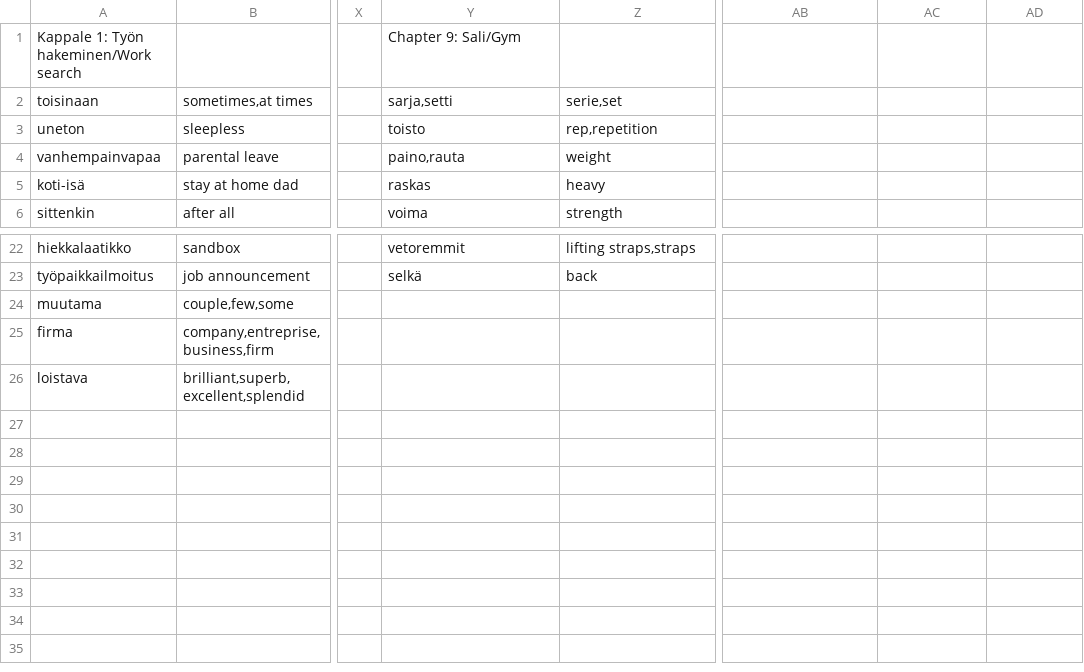
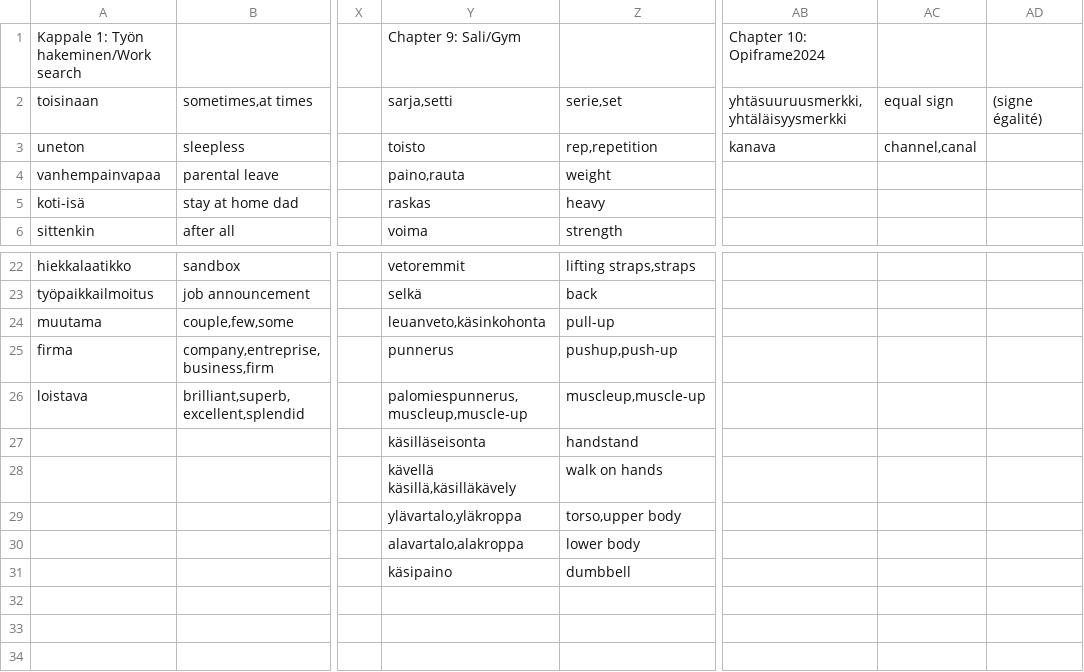
Before and after one commit to AntHaa78/Quiz, a CSV file: Vocab kappale.csv, drawn as a sheet; only a part is shown, gaps mark what is left out; the shorter side is filled out with more unchanged rows; the diff names each change by its address in the sheet, - before the commit and + after, or states it on an @@ line.

```diff
--- a/Vocab kappale.csv
+++ b/Vocab kappale.csv
-AB1: (empty)
+AB1: Chapter 10: Opiframe2024
-AB2: (empty)
+AB2: yhtäsuuruusmerkki,yhtäläisyysmerkki
-AC2: (empty)
+AC2: equal sign
-AD2: (empty)
+AD2: (signe égalité)
-AB3: (empty)
+AB3: kanava
-AC3: (empty)
+AC3: channel,canal
-Y24: (empty)
+Y24: leuanveto,käsinkohonta
-Z24: (empty)
+Z24: pull-up
-Y25: (empty)
+Y25: punnerus
-Z25: (empty)
+Z25: pushup,push-up
-Y26: (empty)
+Y26: palomiespunnerus,muscleup,muscle-up
-Z26: (empty)
+Z26: muscleup,muscle-up
-Y27: (empty)
+Y27: käsilläseisonta
-Z27: (empty)
+Z27: handstand
-Y28: (empty)
+Y28: kävellä käsillä,käsilläkävely
-Z28: (empty)
+Z28: walk on hands
-Y29: (empty)
+Y29: ylävartalo,yläkroppa
-Z29: (empty)
+Z29: torso,upper body
-Y30: (empty)
+Y30: alavartalo,alakroppa
-Z30: (empty)
+Z30: lower body
-Y31: (empty)
+Y31: käsipaino
-Z31: (empty)
+Z31: dumbbell
```
Also changed, not shown: 1 other file.
